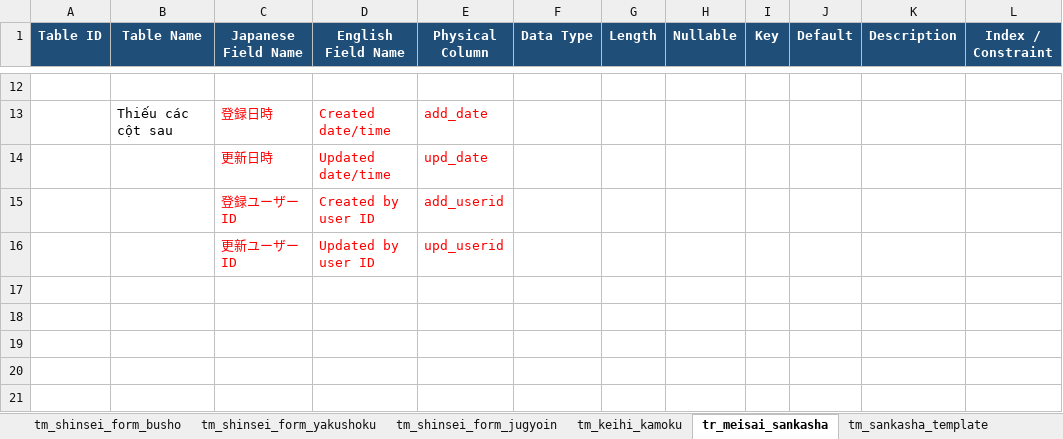
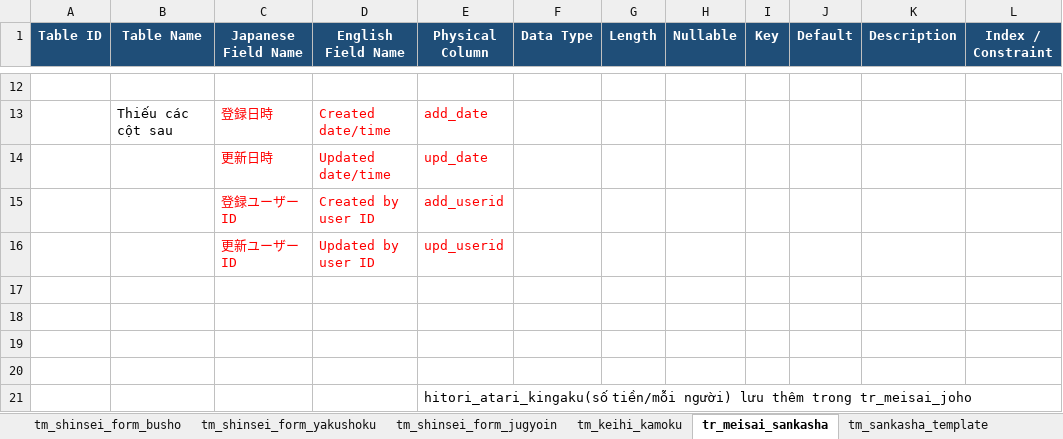
Before and after one commit to hainn1-hblab/keihiseisan-docs, an Excel workbook: backend/feature_ApplicationRulesAndMeetingExpenses/db_tables_application_rules_meeting_expenses.xlsx, sheet tr_meisai_sankasha, drawn as a sheet; only a part is shown, gaps mark what is left out; values as stored, in another font and other column widths than the file's, no borders; charts and pictures not drawn; the diff names each change by its address in the sheet, - before the commit and + after, or states it on an @@ line.

```diff
--- a/backend/feature_ApplicationRulesAndMeetingExpenses/db_tables_application_rules_meeting_expenses.xlsx (sheet tr_meisai_sankasha)
+++ b/backend/feature_ApplicationRulesAndMeetingExpenses/db_tables_application_rules_meeting_expenses.xlsx (sheet tr_meisai_sankasha)
+row 17: (empty)
+row 18: (empty)
+row 19: (empty)
+row 20: (empty)
+row 21:  |  |  |  | hitori_atari_kingaku(số tiền/mỗi người) lưu thêm trong tr_meisai_joho
```
Also changed, not shown: sheet tm_keihi_kamoku, 19 other files.
